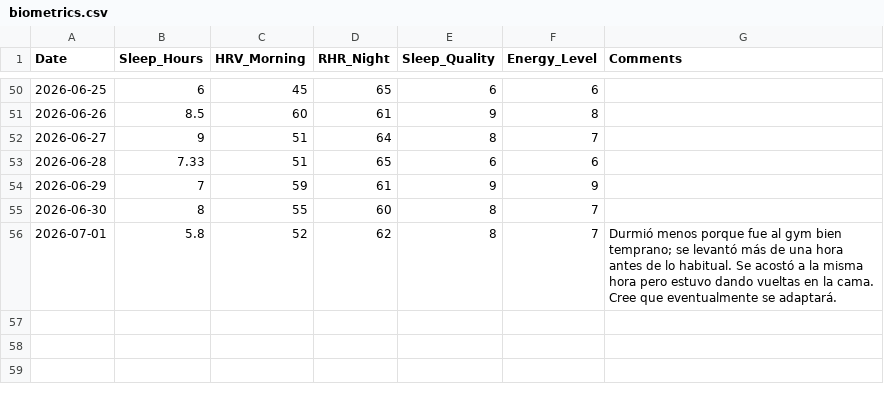
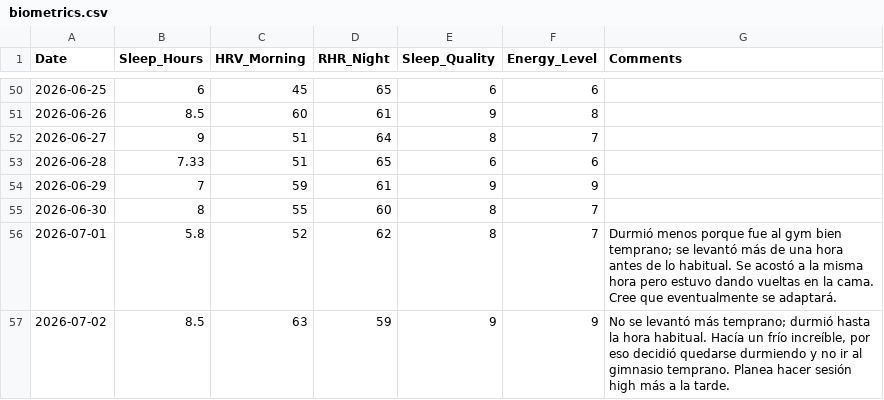
Before and after one commit to gerh1992/health, a CSV file: performance/data/biometrics.csv, drawn as a sheet; only a part is shown, gaps mark what is left out; the diff names each change by its address in the sheet, - before the commit and + after, or states it on an @@ line.

Commit message:
Log 2026-07-02 recovery context

```diff
--- a/performance/data/biometrics.csv
+++ b/performance/data/biometrics.csv
+row 57: 2026-07-02 | 8.5 | 63 | 59 | 9 | 9 | No se levantó más temprano; durmió hasta la hora habitual. Hacía un frío increíble, por eso decidió quedarse durmiendo y no ir al gimnasio temprano. Planea hacer sesión high más a la tarde.
```
